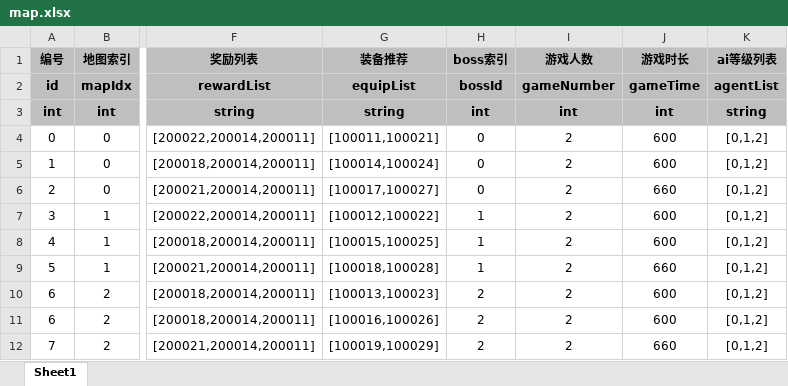
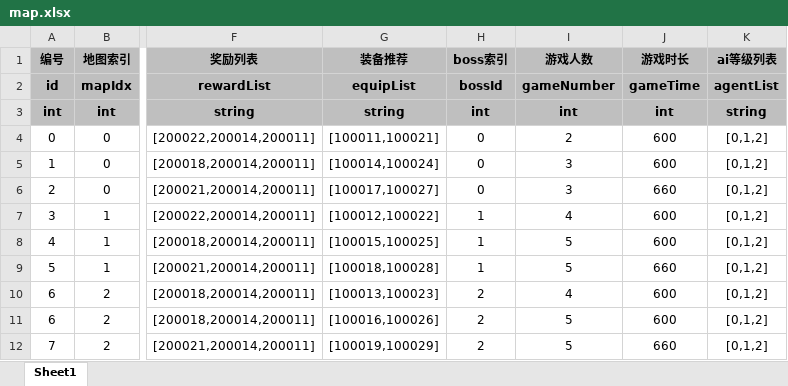
Before and after one commit to UNANSWANG/escape, an Excel workbook: excel/map.xlsx, sheet Sheet1, drawn as a sheet; only a part is shown, gaps mark what is left out; values as stored, in another font and other column widths than the file's, no borders; the diff names each change by its address in the sheet, - before the commit and + after, or states it on an @@ line.

```diff
--- a/excel/map.xlsx (sheet Sheet1)
+++ b/excel/map.xlsx (sheet Sheet1)
-I5:I6 (游戏人数): 2
+I5:I6 (游戏人数): 3
-I7 (游戏人数): 2
+I7 (游戏人数): 4
-I8:I9 (游戏人数): 2
+I8:I9 (游戏人数): 5
-I10 (游戏人数): 2
+I10 (游戏人数): 4
-I11:I12 (游戏人数): 2
+I11:I12 (游戏人数): 5
```
Also changed, not shown: 3 other files.
